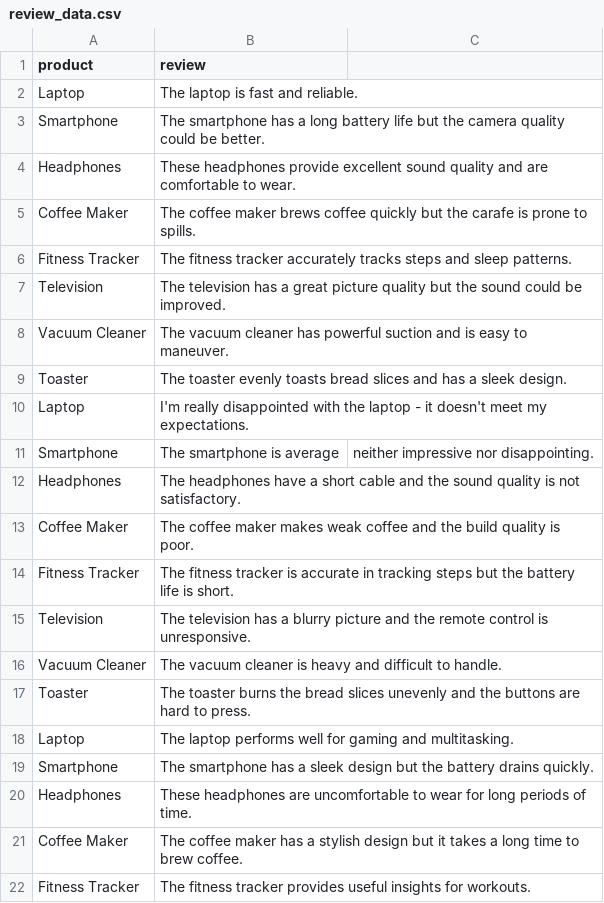
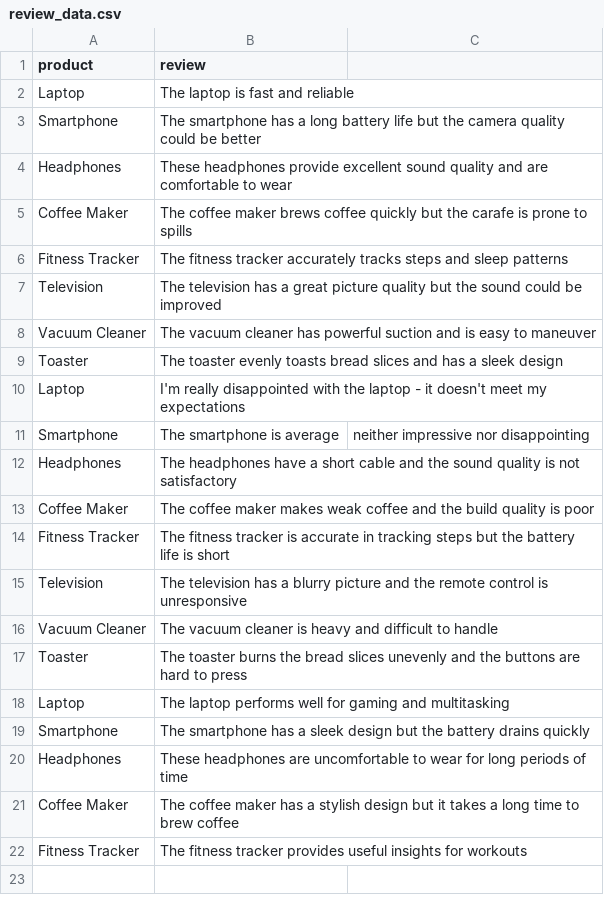
Before and after one commit to CodeLabs-Case/GenAIFunctionsAzure, a CSV file: artifacts/review_data.csv, drawn as a sheet.

```diff
--- a/artifacts/review_data.csv
+++ b/artifacts/review_data.csv
@@ -1,22 +1,22 @@
 product,review
-Laptop,The laptop is fast and reliable.
-Smartphone,The smartphone has a long battery life but the camera quality could be better.
-Headphones,These headphones provide excellent sound quality and are comfortable to wear.
-Coffee Maker,The coffee maker brews coffee quickly but the carafe is prone to spills.
-Fitness Tracker,The fitness tracker accurately tracks steps and sleep patterns.
-Television,The television has a great picture quality but the sound could be improved.
-Vacuum Cleaner,The vacuum cleaner has powerful suction and is easy to maneuver.
-Toaster,The toaster evenly toasts bread slices and has a sleek design.
-Laptop,I'm really disappointed with the laptop - it doesn't meet my expectations.
-Smartphone,The smartphone is average, neither impressive nor disappointing.
-Headphones,The headphones have a short cable and the sound quality is not satisfactory.
-Coffee Maker,The coffee maker makes weak coffee and the build quality is poor.
-Fitness Tracker,The fitness tracker is accurate in tracking steps but the battery life is short.
-Television,The television has a blurry picture and the remote control is unresponsive.
-Vacuum Cleaner,The vacuum cleaner is heavy and difficult to handle.
-Toaster,The toaster burns the bread slices unevenly and the buttons are hard to press.
-Laptop,The laptop performs well for gaming and multitasking.
-Smartphone,The smartphone has a sleek design but the battery drains quickly.
-Headphones,These headphones are uncomfortable to wear for long periods of time.
-Coffee Maker,The coffee maker has a stylish design but it takes a long time to brew coffee.
-Fitness Tracker,The fitness tracker provides useful insights for workouts.
+Laptop,The laptop is fast and reliable
+Smartphone,The smartphone has a long battery life but the camera quality could be better
+Headphones,These headphones provide excellent sound quality and are comfortable to wear
+Coffee Maker,The coffee maker brews coffee quickly but the carafe is prone to spills
+Fitness Tracker,The fitness tracker accurately tracks steps and sleep patterns
+Television,The television has a great picture quality but the sound could be improved
+Vacuum Cleaner,The vacuum cleaner has powerful suction and is easy to maneuver
+Toaster,The toaster evenly toasts bread slices and has a sleek design
+Laptop,I'm really disappointed with the laptop - it doesn't meet my expectations
+Smartphone,The smartphone is average, neither impressive nor disappointing
+Headphones,The headphones have a short cable and the sound quality is not satisfactory
+Coffee Maker,The coffee maker makes weak coffee and the build quality is poor
+Fitness Tracker,The fitness tracker is accurate in tracking steps but the battery life is short
+Television,The television has a blurry picture and the remote control is unresponsive
+Vacuum Cleaner,The vacuum cleaner is heavy and difficult to handle
+Toaster,The toaster burns the bread slices unevenly and the buttons are hard to press
+Laptop,The laptop performs well for gaming and multitasking
+Smartphone,The smartphone has a sleek design but the battery drains quickly
+Headphones,These headphones are uncomfortable to wear for long periods of time
+Coffee Maker,The coffee maker has a stylish design but it takes a long time to brew coffee
+Fitness Tracker,The fitness tracker provides useful insights for workouts
```
Also changed, not shown: 2 other files.
